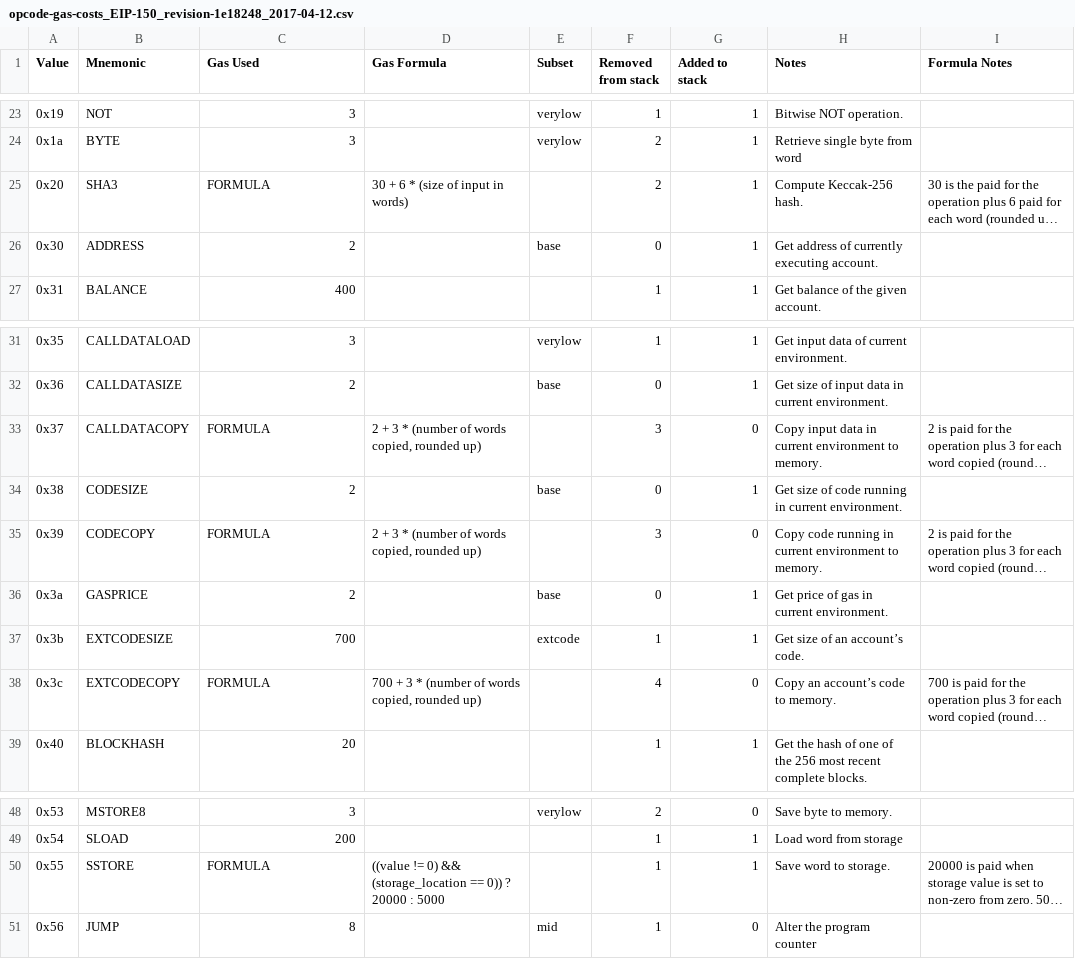
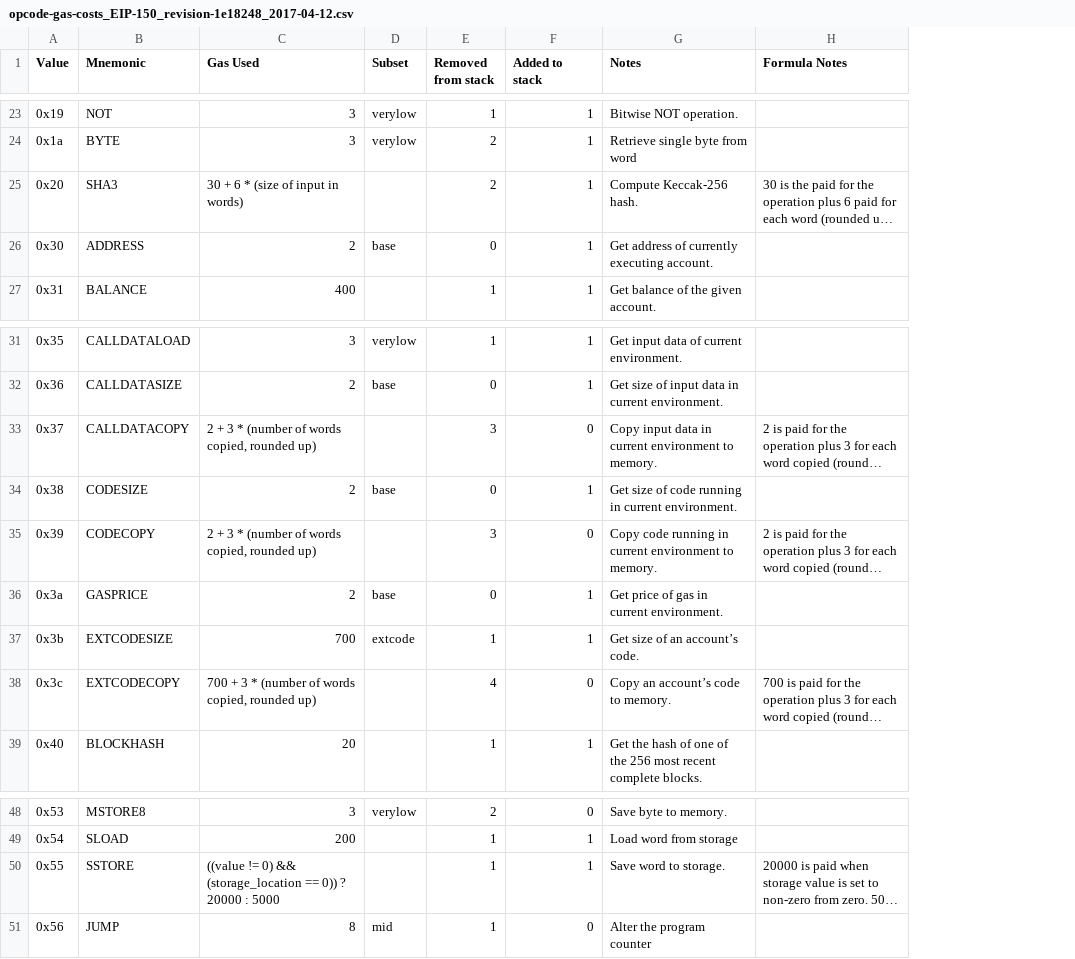
Before and after one commit to djrtwo/evm-opcode-gas-costs, a CSV file: opcode-gas-costs_EIP-150_revision-1e18248_2017-04-12.csv, drawn as a sheet; only a part is shown, gaps mark what is left out; long unchanged cells end in …; the diff covers the shown part only; the diff names each change by its address in the sheet, - before the commit and + after, or states it on an @@ line.

Commit message:
remove formula column

```diff
--- a/opcode-gas-costs_EIP-150_revision-1e18248_2017-04-12.csv
+++ b/opcode-gas-costs_EIP-150_revision-1e18248_2017-04-12.csv
-column D (Gas Formula), row 25: 30 + 6 * (size of input in words); rows 33-38: 2 + 3 * (number of words copied, rounded up) |  | 2 + 3 * (number of words copied, rounded up) |  |  | 700 + 3 * (number of words copied, rounded up); row 50: ((value != 0) && (storage_location == 0)) ? 20000 : 5000
-C25 (Gas Used): FORMULA
+C25 (Gas Used): 30 + 6 * (size of input in words)
-C33 (Gas Used): FORMULA
+C33 (Gas Used): 2 + 3 * (number of words copied, rounded up)
-C35 (Gas Used): FORMULA
+C35 (Gas Used): 2 + 3 * (number of words copied, rounded up)
-C38 (Gas Used): FORMULA
+C38 (Gas Used): 700 + 3 * (number of words copied, rounded up)
-C50 (Gas Used): FORMULA
+C50 (Gas Used): ((value != 0) && (storage_location == 0)) ? 20000 : 5000
```
Also changed, not shown: 10 edited cells elsewhere in this file.
